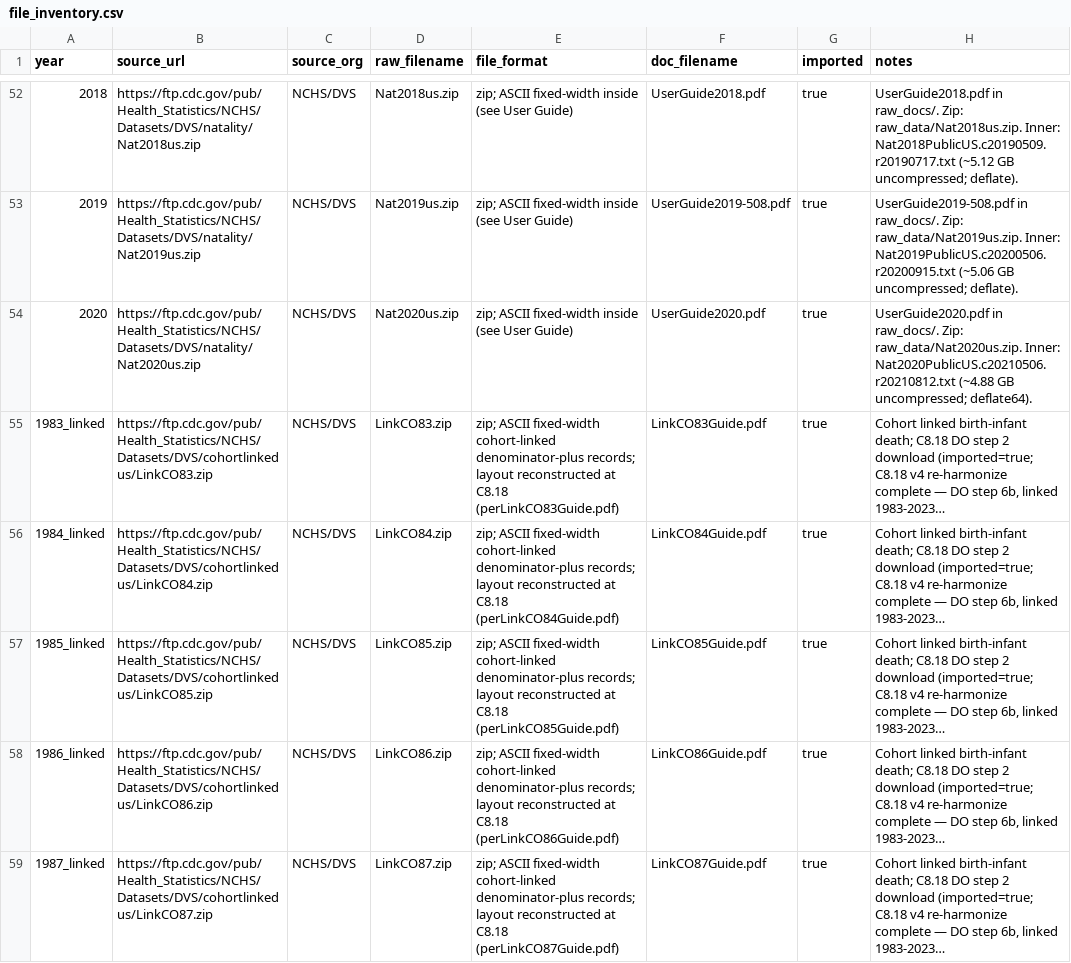
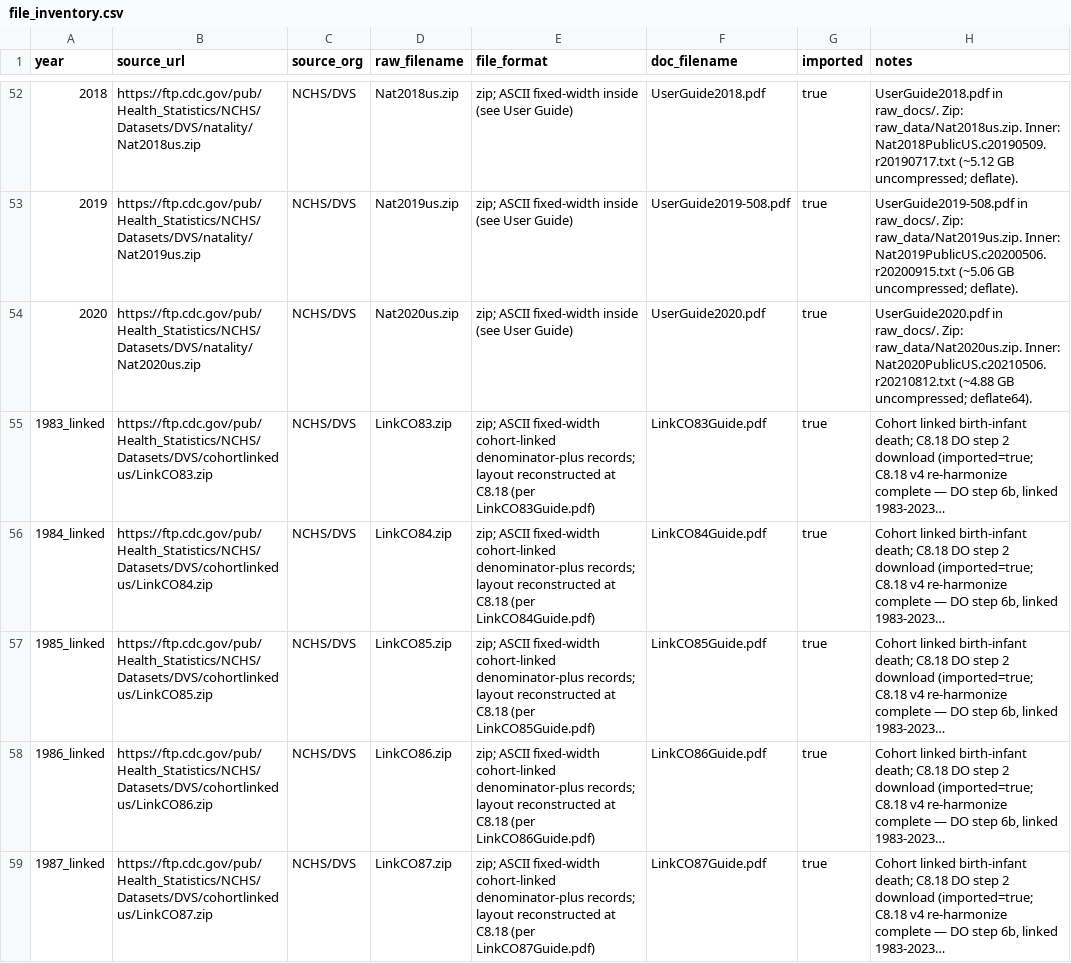
Before and after one commit to yoelplutchok/vital-statistics-harmonization, a CSV file: natality/metadata/file_inventory.csv, drawn as a sheet; only a part is shown, gaps mark what is left out; long unchanged cells end in …; the diff covers the shown part only; the diff names each change by its address in the sheet, - before the commit and + after, or states it on an @@ line.

```diff
--- a/natality/metadata/file_inventory.csv
+++ b/natality/metadata/file_inventory.csv
-E55 (file_format): …at C8.18 (perLinkCO83Guide.pdf)
+E55 (file_format): …at C8.18 (per LinkCO83Guide.pdf)
-E56 (file_format): …at C8.18 (perLinkCO84Guide.pdf)
+E56 (file_format): …at C8.18 (per LinkCO84Guide.pdf)
-E57 (file_format): …at C8.18 (perLinkCO85Guide.pdf)
+E57 (file_format): …at C8.18 (per LinkCO85Guide.pdf)
-E58 (file_format): …at C8.18 (perLinkCO86Guide.pdf)
+E58 (file_format): …at C8.18 (per LinkCO86Guide.pdf)
-E59 (file_format): …at C8.18 (perLinkCO87Guide.pdf)
+E59 (file_format): …at C8.18 (per LinkCO87Guide.pdf)
```
Also changed, not shown: 14 edited cells elsewhere in this file, 25 other files.
